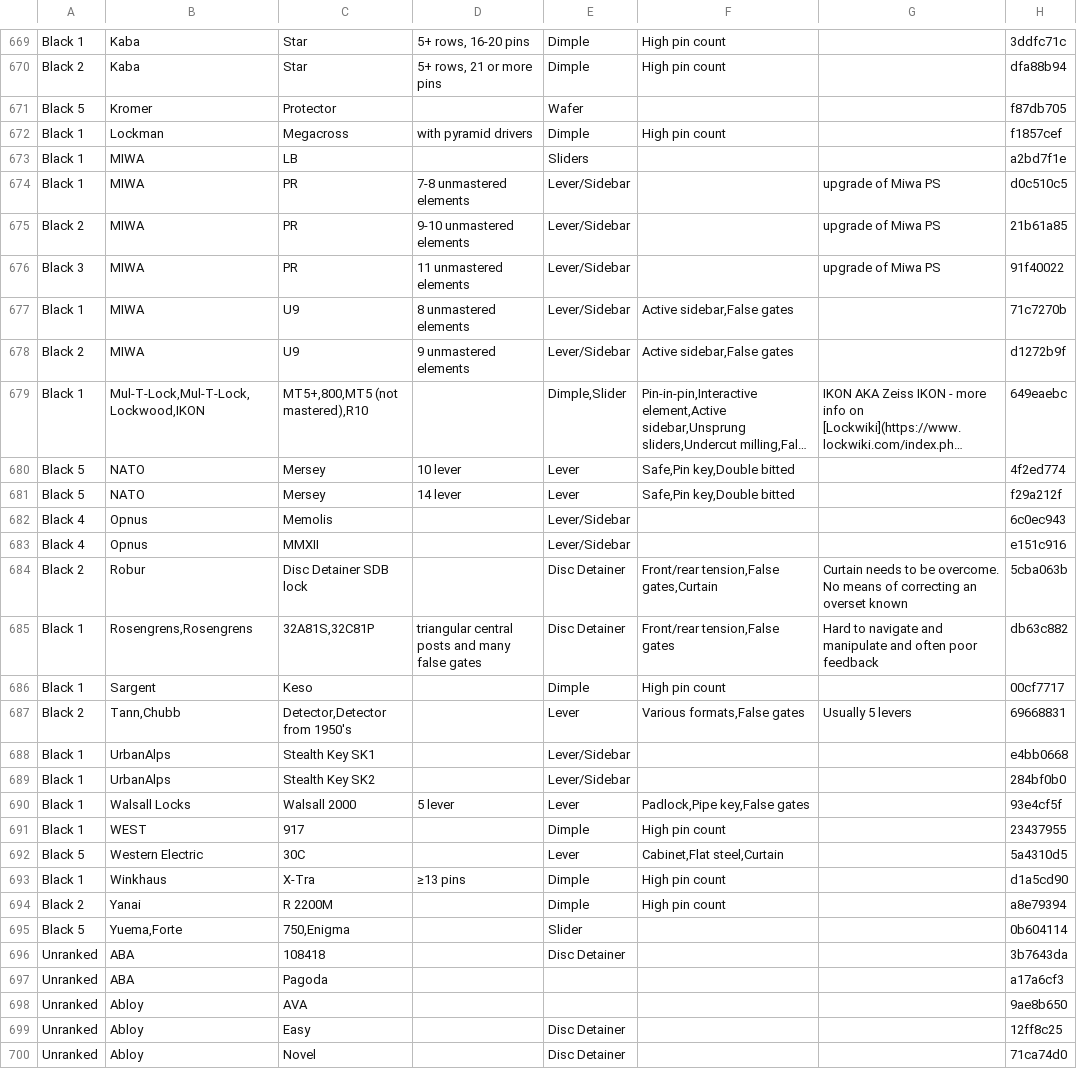
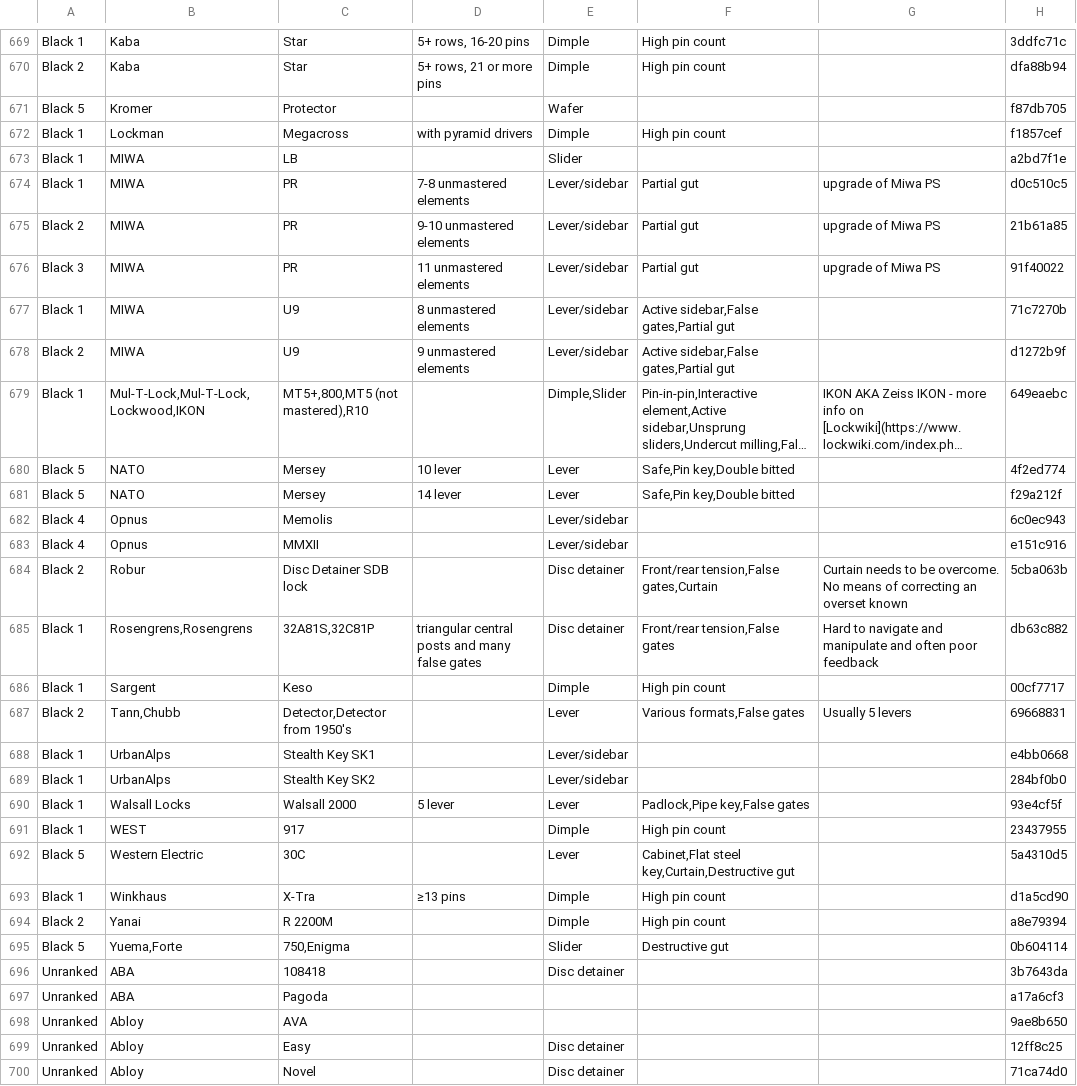
Before and after one commit to Lockpickers-United/lpu-belt-explorer, a CSV file: data.csv, drawn as a sheet; only a part is shown, gaps mark what is left out; long unchanged cells end in …; the diff covers the shown part only; the diff names each change by its address in the sheet, - before the commit and + after, or states it on an @@ line.

```diff
--- a/data.csv
+++ b/data.csv
-E673: Sliders
+E673: Slider
-E674:E678: Lever/Sidebar
+E674:E678: Lever/sidebar
-F674:F676: (empty)
+F674:F676: Partial gut
-F677:F678: Active sidebar,False gates
+F677:F678: Active sidebar,False gates,Partial gut
-E682:E683: Lever/Sidebar
+E682:E683: Lever/sidebar
-E684:E685: Disc Detainer
+E684:E685: Disc detainer
-E688:E689: Lever/Sidebar
+E688:E689: Lever/sidebar
-F692: Cabinet,Flat steel,Curtain
+F692: Cabinet,Flat steel key,Curtain,Destructive gut
-F695: (empty)
+F695: Destructive gut
-E696: Disc Detainer
+E696: Disc detainer
-E699:E700: Disc Detainer
+E699:E700: Disc detainer
```
Also changed, not shown: 50 edited cells elsewhere in this file, media.csv, 4 other files.
